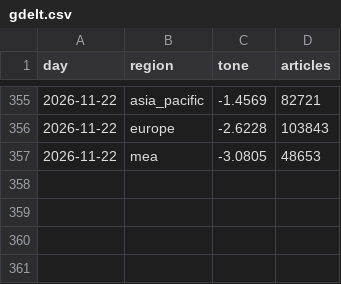
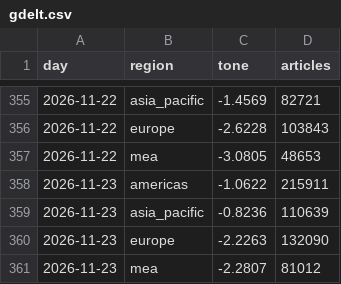
Before and after one commit to iamaber/global-news-sentiment, a CSV file: gdelt.csv, drawn as a sheet; only a part is shown, gaps mark what is left out.

```diff
--- a/gdelt.csv
+++ b/gdelt.csv
@@ -357 +357,5 @@ day,region,tone,articles
 2026-11-22,mea,-3.0805,48653
+2026-11-23,americas,-1.0622,215911
+2026-11-23,asia_pacific,-0.8236,110639
+2026-11-23,europe,-2.2263,132090
+2026-11-23,mea,-2.2807,81012
```
Also changed, not shown: sources.csv, trend.csv, 1 other file.
